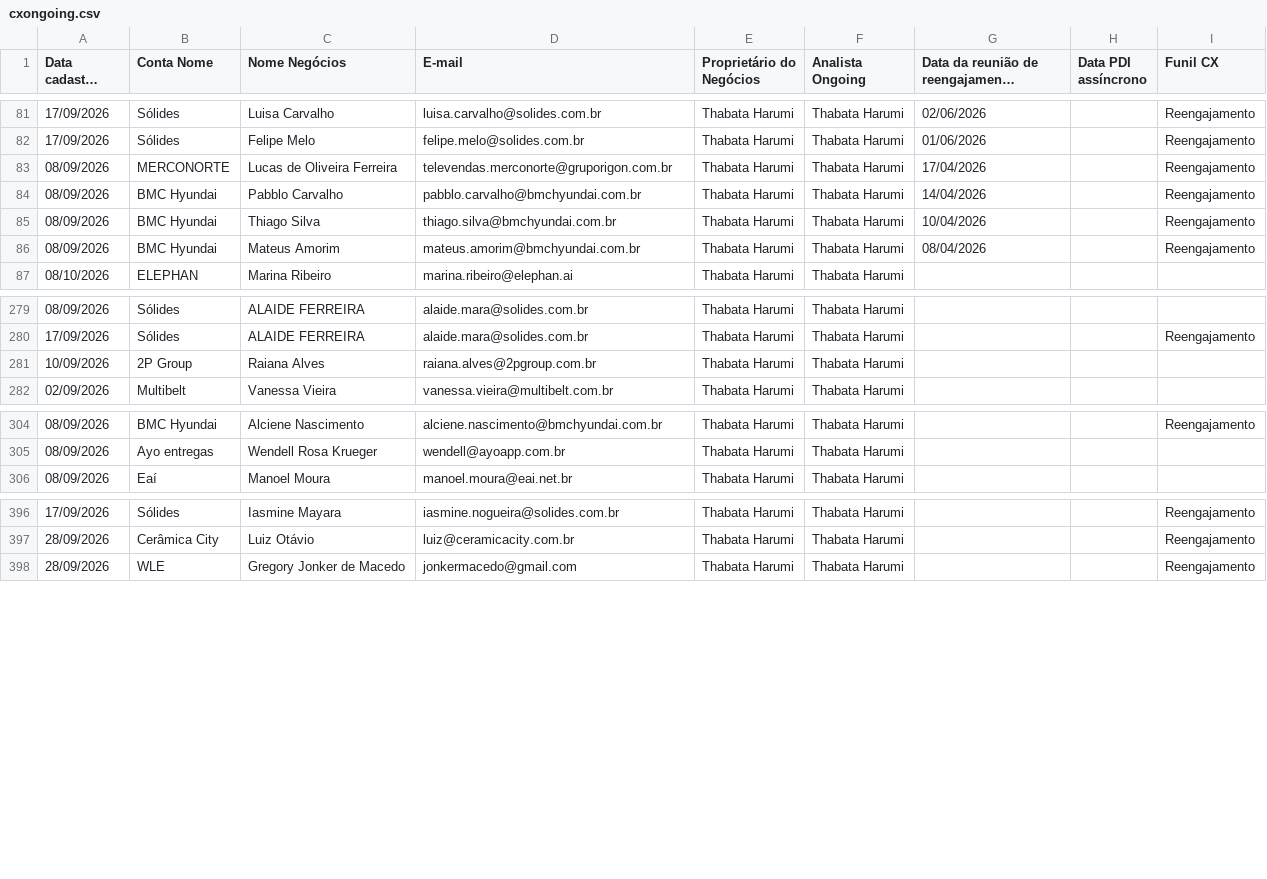
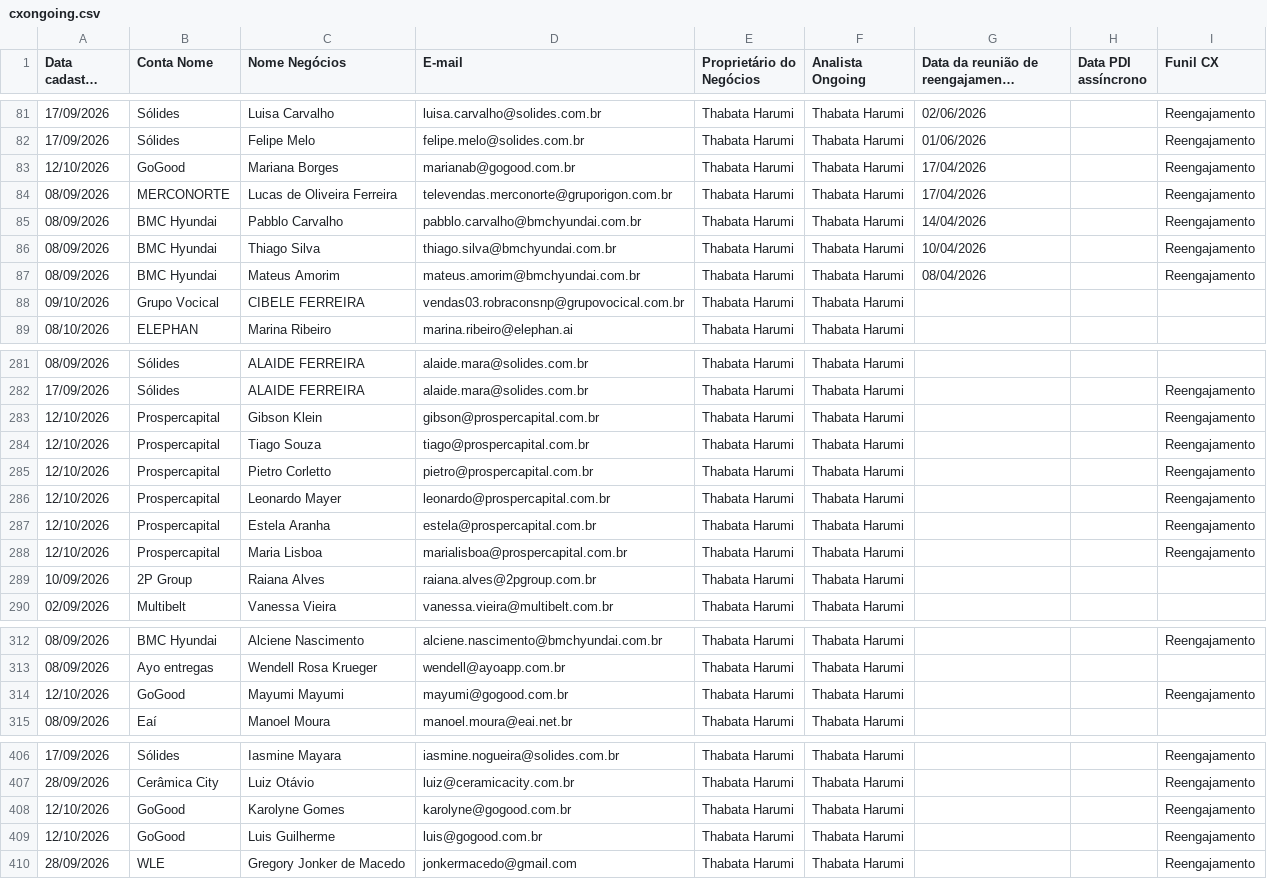
Before and after one commit to thaynarasantos-sketch/Onboardingpipelovers, a CSV file: data/cxongoing.csv, drawn as a sheet; only a part is shown, gaps mark what is left out; long unchanged cells end in …; the diff covers the shown part only; the diff names each change by its address in the sheet, - before the commit and + after, or states it on an @@ line.

Commit message:
Update cxongoing.csv

```diff
--- a/data/cxongoing.csv
+++ b/data/cxongoing.csv
+row 83: 12/10/2026 | GoGood | Mariana Borges | marianab@gogood.com.br | Thabata Harumi | Thabata Harumi | 17/04/2026 |  | Reengajamento
+row 88: 09/10/2026 | Grupo Vocical | CIBELE FERREIRA | vendas03.robraconsnp@grupovocical.com.br | Thabata Harumi | Thabata Harumi
+row 283: 12/10/2026 | Prospercapital | Gibson Klein | gibson@prospercapital.com.br | Thabata Harumi | Thabata Harumi |  |  | Reengajamento
+row 284: 12/10/2026 | Prospercapital | Tiago Souza | tiago@prospercapital.com.br | Thabata Harumi | Thabata Harumi |  |  | Reengajamento
+row 285: 12/10/2026 | Prospercapital | Pietro Corletto | pietro@prospercapital.com.br | Thabata Harumi | Thabata Harumi |  |  | Reengajamento
+row 286: 12/10/2026 | Prospercapital | Leonardo Mayer | leonardo@prospercapital.com.br | Thabata Harumi | Thabata Harumi |  |  | Reengajamento
+row 287: 12/10/2026 | Prospercapital | Estela Aranha | estela@prospercapital.com.br | Thabata Harumi | Thabata Harumi |  |  | Reengajamento
+row 288: 12/10/2026 | Prospercapital | Maria Lisboa | marialisboa@prospercapital.com.br | Thabata Harumi | Thabata Harumi |  |  | Reengajamento
+row 314: 12/10/2026 | GoGood | Mayumi Mayumi | mayumi@gogood.com.br | Thabata Harumi | Thabata Harumi |  |  | Reengajamento
+row 408: 12/10/2026 | GoGood | Karolyne Gomes | karolyne@gogood.com.br | Thabata Harumi | Thabata Harumi |  |  | Reengajamento
+row 409: 12/10/2026 | GoGood | Luis Guilherme | luis@gogood.com.br | Thabata Harumi | Thabata Harumi |  |  | Reengajamento
```
Also changed, not shown: 3 added rows elsewhere in this file.
